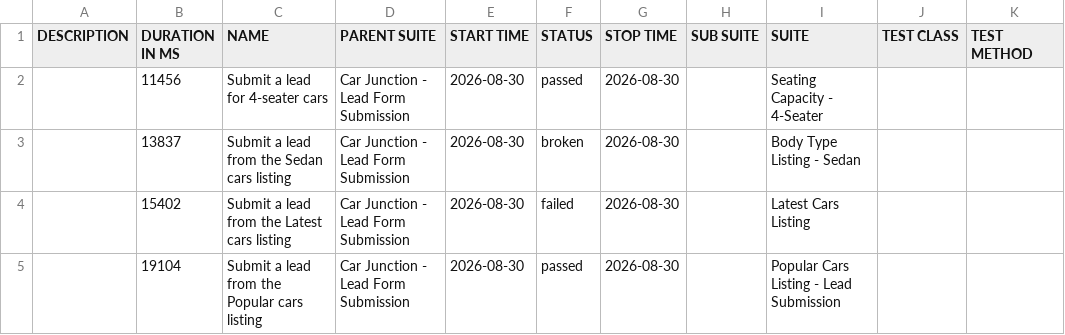
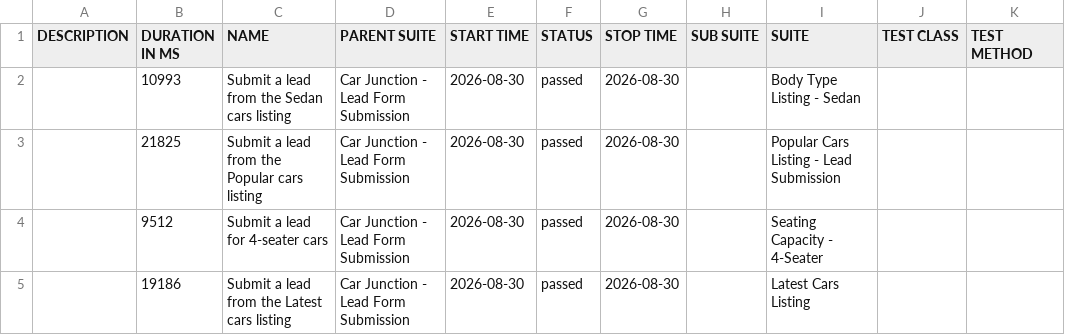
Before and after one commit to venkateshwari-commits/CarJunction-Automation-Report, a CSV file: data/suites.csv, drawn as a sheet.

```diff
--- a/data/suites.csv
+++ b/data/suites.csv
@@ -1,5 +1,5 @@
 "DESCRIPTION","DURATION IN MS","NAME","PARENT SUITE","START TIME","STATUS","STOP TIME","SUB SUITE","SUITE","TEST CLASS","TEST METHOD"
-"","11456","Submit a lead for 4-seater cars","Car Junction - Lead Form Submission","2026-08-30","passed","2026-08-30","","Seating Capacity - 4-Seater","",""
-"","13837","Submit a lead from the Sedan cars listing","Car Junction - Lead Form Submission","2026-08-30","broken","2026-08-30","","Body Type Listing - Sedan","",""
-"","15402","Submit a lead from the Latest cars listing","Car Junction - Lead Form Submission","2026-08-30","failed","2026-08-30","","Latest Cars Listing","",""
-"","19104","Submit a lead from the Popular cars listing","Car Junction - Lead Form Submission","2026-08-30","passed","2026-08-30","","Popular Cars Listing - Lead Submission","",""
+"","10993","Submit a lead from the Sedan cars listing","Car Junction - Lead Form Submission","2026-08-30","passed","2026-08-30","","Body Type Listing - Sedan","",""
+"","21825","Submit a lead from the Popular cars listing","Car Junction - Lead Form Submission","2026-08-30","passed","2026-08-30","","Popular Cars Listing - Lead Submission","",""
+"","9512","Submit a lead for 4-seater cars","Car Junction - Lead Form Submission","2026-08-30","passed","2026-08-30","","Seating Capacity - 4-Seater","",""
+"","19186","Submit a lead from the Latest cars listing","Car Junction - Lead Form Submission","2026-08-30","passed","2026-08-30","","Latest Cars Listing","",""
```
Also changed, not shown: data/behaviors.csv, 33 other files.
